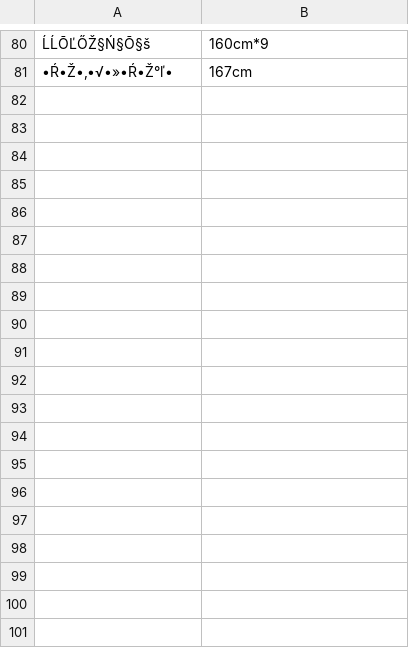
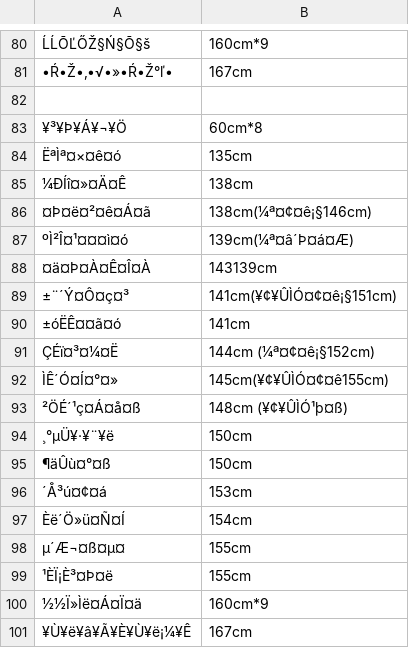
Before and after one commit to ajshooting/Vtuber-Palette, a CSV file: colordict/どっとライブ.csv, drawn as a sheet; only a part is shown, gaps mark what is left out; the diff names each change by its address in the sheet, - before the commit and + after, or states it on an @@ line.

```diff
--- a/colordict/どっとライブ.csv
+++ b/colordict/どっとライブ.csv
+row 82: (empty)
+row 83: ¥³¥Þ¥Á¥¬¥Ö | 60cm*8
+row 84: ËªÌª¤×¤ê¤ó | 135cm
+row 85: ¼ÐÍî¤»¤Ä¤Ê | 138cm
+row 86: ¤Þ¤ë¤²¤ê¤Á¤ã | 138cm(¼ª¤¢¤ê¡§146cm)
+row 87: ºÌ²Î¤¹¤¤¤ì¤ó | 139cm(¼ª¤â´Þ¤á¤Æ)
+row 88: ¤ä¤Þ¤À¤Ê¤Î¤À | 143139cm
+row 89: ±¨´Ý¤Ô¤ç¤³ | 141cm(¥¢¥ÛÌÓ¤¢¤ê¡§151cm)
+row 90: ±óËÊ¤¤ã¤ó | 141cm
+row 91: ÇÉï¤³¤¼¤Ë | 144cm (¼ª¤¢¤ê¡§152cm)
+row 92: ÌÊ´Ó¤Í¤°¤» | 145cm(¥¢¥ÛÌÓ¤¢¤ê155cm)
+row 93: ²ÖÉ´¹ç¤Á¤å¤ß | 148cm (¥¢¥ÛÌÓ¹þ¤ß)
+row 94: ¸°µÜ¥·¥¨¥ë | 150cm
+row 95: ¶äÛù¤°¤ß | 150cm
+row 96: ´Å³ú¤¢¤á | 153cm
+row 97: Èë´Ö»ü¤Ñ¤Í | 154cm
+row 98: µ´Æ¬¤ß¤µ¤ | 155cm
+row 99: ¹ÈÏ¡È³¤Þ¤ë | 155cm
+row 100: ½½Ï»Ìë¤Á¤Ï¤ä | 160cm*9
+row 101: ¥Ù¥ë¥â¥Ã¥È¥Ù¥ë¡¼¥Ê | 167cm
```
